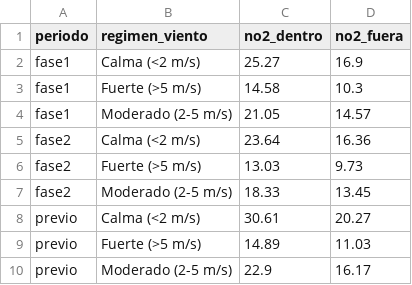
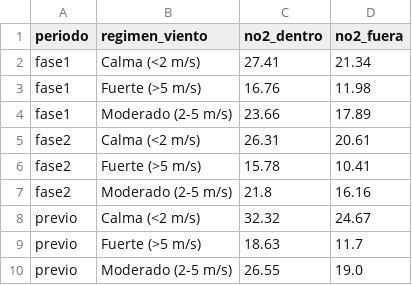
Before and after one commit to ai-somorrostro/haizelab, a CSV file: datos/procesados/unificados/analisis_estratificado_viento.csv, drawn as a sheet.

```diff
--- a/datos/procesados/unificados/analisis_estratificado_viento.csv
+++ b/datos/procesados/unificados/analisis_estratificado_viento.csv
@@ -1,10 +1,10 @@
 periodo,regimen_viento,no2_dentro,no2_fuera
-fase1,Calma (<2 m/s),25.27,16.9
-fase1,Fuerte (>5 m/s),14.58,10.3
-fase1,Moderado (2-5 m/s),21.05,14.57
-fase2,Calma (<2 m/s),23.64,16.36
-fase2,Fuerte (>5 m/s),13.03,9.73
-fase2,Moderado (2-5 m/s),18.33,13.45
-previo,Calma (<2 m/s),30.61,20.27
-previo,Fuerte (>5 m/s),14.89,11.03
-previo,Moderado (2-5 m/s),22.9,16.17
+fase1,Calma (<2 m/s),27.41,21.34
+fase1,Fuerte (>5 m/s),16.76,11.98
+fase1,Moderado (2-5 m/s),23.66,17.89
+fase2,Calma (<2 m/s),26.31,20.61
+fase2,Fuerte (>5 m/s),15.78,10.41
+fase2,Moderado (2-5 m/s),21.8,16.16
+previo,Calma (<2 m/s),32.32,24.67
+previo,Fuerte (>5 m/s),18.63,11.7
+previo,Moderado (2-5 m/s),26.55,19.0
```
Also changed, not shown: datos/procesados/calidad_aire/comparacion_zonas_periodos.csv, datos/procesados/calidad_aire/inventario_estaciones.csv, 20 other files.
